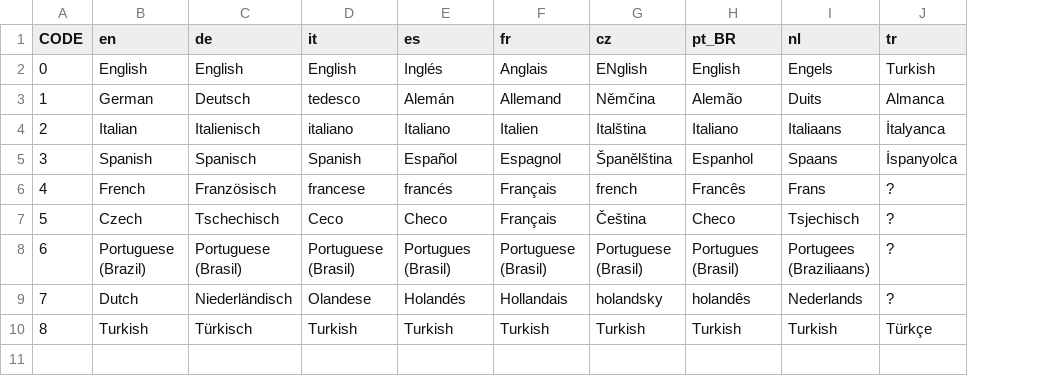
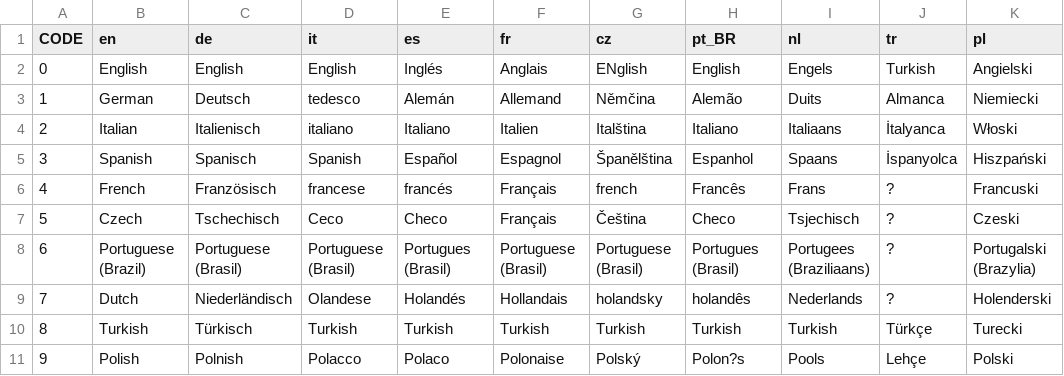
Before and after one commit to traviscross/dangerdeep-svn, a CSV file: dangerdeep/data/texts/languages.csv, drawn as a sheet; the diff names each change by its address in the sheet, - before the commit and + after, or states it on an @@ line.

Commit message:
added polish language translations provided by Andrev
git-svn-id: http://svn.code.sf.net/p/dangerdeep/code/trunk@3236 68f6b752-3551-0410-8fee-d3b2b286690f

```diff
--- a/dangerdeep/data/texts/languages.csv
+++ b/dangerdeep/data/texts/languages.csv
+column K (pl), rows 2-10: Angielski | Niemiecki | Włoski | Hiszpański | Francuski | Czeski | Portugalski (Brazylia) | Holenderski | Turecki
+row 11: 9 | Polish | Polnish | Polacco | Polaco | Polonaise | Polský | Polon?s | Pools | Lehçe | Polski
```
Also changed, not shown: 2 other files.
